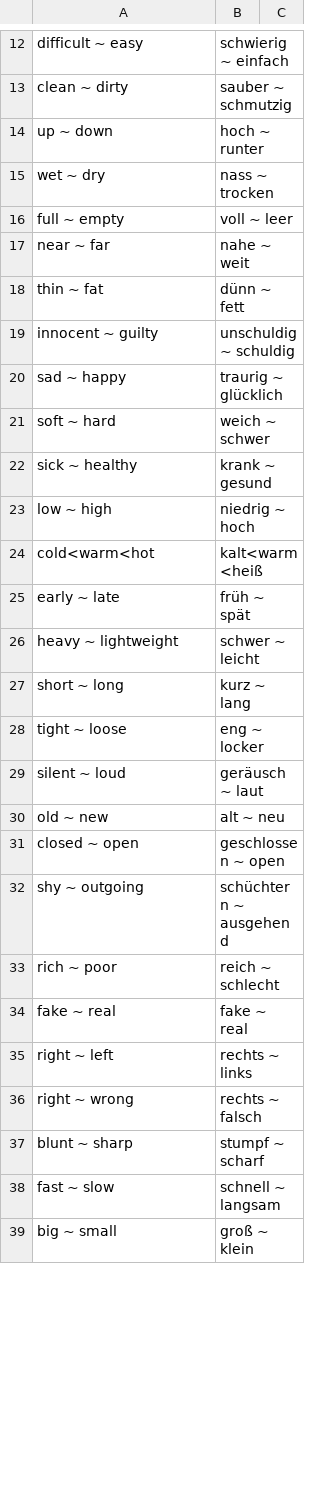
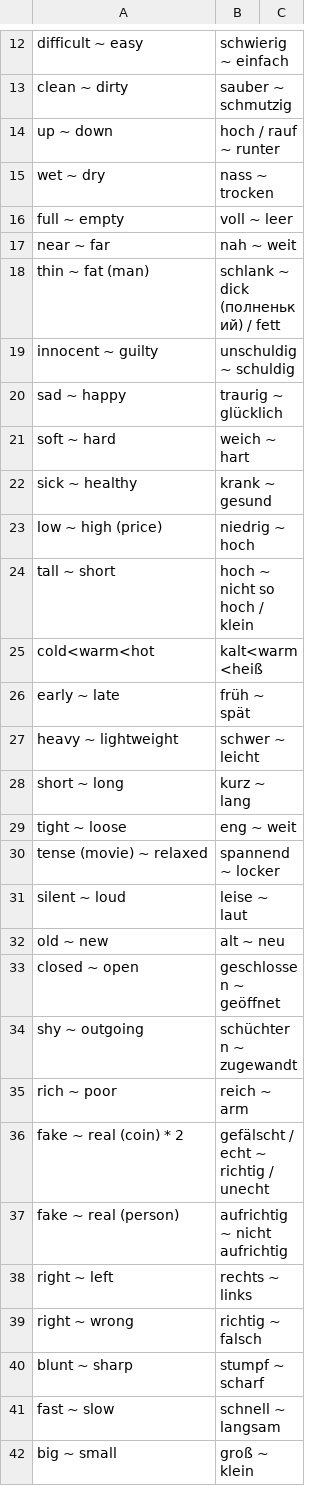
Before and after one commit to gurunars/german, a CSV file: words/antonyms.csv, drawn as a sheet; only a part is shown, gaps mark what is left out; the diff covers the shown part only.

Commit message:
antonyms

```diff
--- a/words/antonyms.csv
+++ b/words/antonyms.csv
@@ -13,12 +13,13 @@ difficult ~ easy , schwierig ~ einfach
 clean ~ dirty , sauber ~ schmutzig
-up ~ down , hoch ~ runter
+up ~ down , hoch / rauf ~ runter
 wet ~ dry , nass ~ trocken
 full ~ empty , voll ~ leer
-near ~ far , nahe ~ weit
-thin ~ fat , dünn ~ fett
+near ~ far , nah ~ weit
+thin ~ fat (man), schlank ~ dick (полненький) / fett
 innocent ~ guilty , unschuldig ~ schuldig
 sad ~ happy , traurig ~ glücklich
-soft ~ hard , weich ~ schwer
+soft ~ hard , weich ~ hart
 sick ~ healthy , krank ~ gesund
-low ~ high , niedrig ~ hoch
+low ~ high (price), niedrig ~ hoch
+tall ~ short , hoch ~ nicht so hoch / klein
 cold<warm<hot , kalt<warm<heiß
@@ -27,11 +28,13 @@ heavy ~ lightweight , schwer ~ leicht
 short ~ long , kurz ~ lang
-tight ~ loose , eng ~ locker
-silent ~ loud , geräusch ~ laut
+tight ~ loose , eng ~ weit
+tense (movie) ~ relaxed , spannend ~ locker
+silent ~ loud , leise ~ laut
 old ~ new , alt ~ neu
-closed ~ open , geschlossen ~ open
-shy ~ outgoing , schüchtern ~ ausgehend
-rich ~ poor , reich ~ schlecht
-fake ~ real , fake ~ real
+closed ~ open , geschlossen ~ geöffnet
+shy ~ outgoing , schüchtern ~ zugewandt
+rich ~ poor , reich ~ arm
+fake ~ real (coin) * 2 , gefälscht / echt  ~ richtig / unecht
+fake ~ real (person) , aufrichtig ~ nicht aufrichtig
 right ~ left , rechts ~ links
-right ~ wrong , rechts ~ falsch
+right ~ wrong , richtig ~ falsch
 blunt ~ sharp , stumpf ~ scharf
```
Also changed, not shown: 6 edited cells elsewhere in this file.
